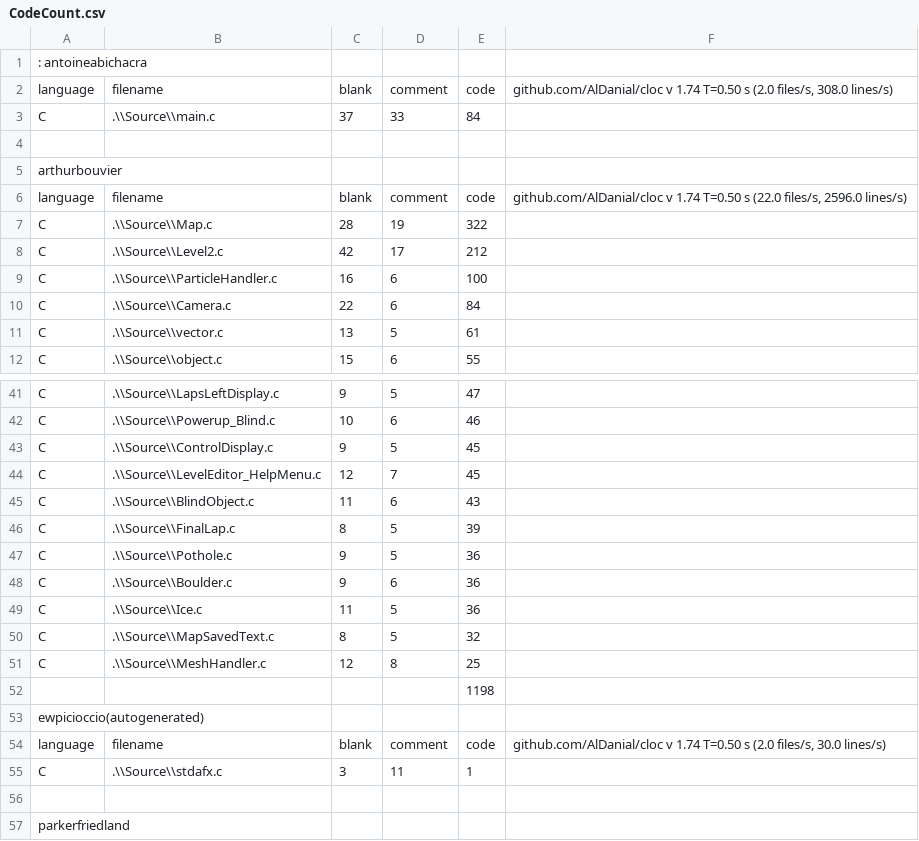
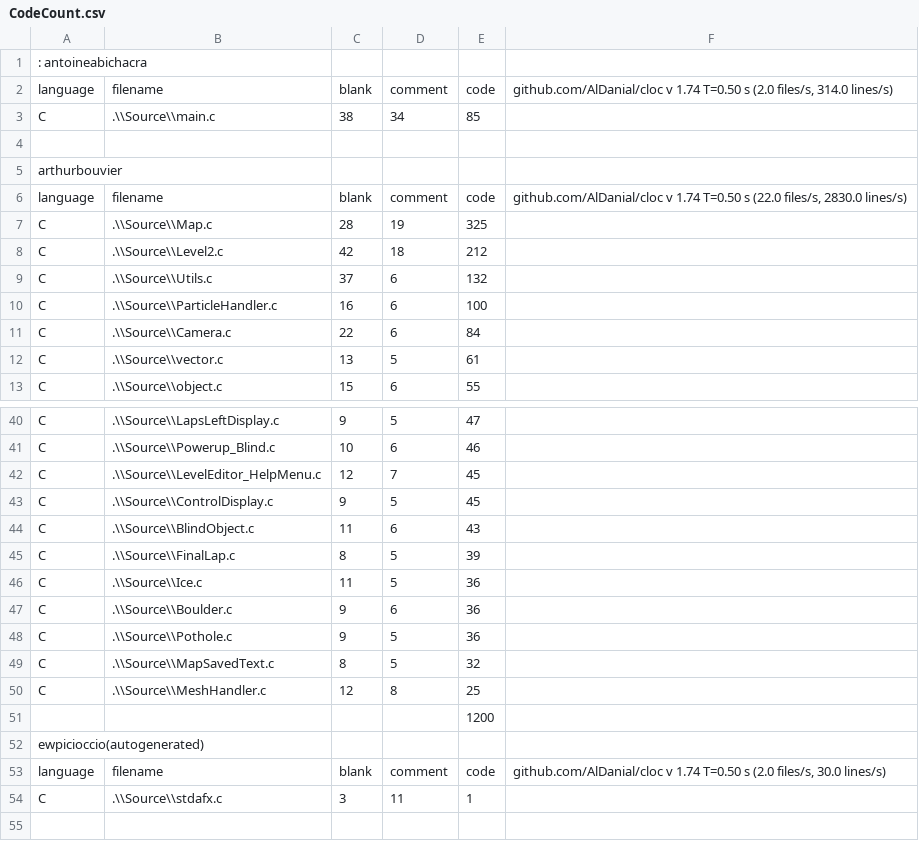
Before and after one commit to Saftur/digipengs, a CSV file: CodeCount.csv, drawn as a sheet; only a part is shown, gaps mark what is left out; the shorter side is filled out with more unchanged rows; the diff covers the shown part only.

```diff
--- a/CodeCount.csv
+++ b/CodeCount.csv
@@ -1,9 +1,10 @@
 "		:	antoineabichacra",,,,,
-language,filename,blank,comment,code,"github.com/AlDanial/cloc v 1.74  T=0.50 s (2.0 files/s, 308.0 lines/s)"
-C,.\\Source\\main.c,37,33,84,
+language,filename,blank,comment,code,"github.com/AlDanial/cloc v 1.74  T=0.50 s (2.0 files/s, 314.0 lines/s)"
+C,.\\Source\\main.c,38,34,85,
 ,,,,,
 arthurbouvier,,,,,
-language,filename,blank,comment,code,"github.com/AlDanial/cloc v 1.74  T=0.50 s (22.0 files/s, 2596.0 lines/s)"
-C,.\\Source\\Map.c,28,19,322,
-C,.\\Source\\Level2.c,42,17,212,
+language,filename,blank,comment,code,"github.com/AlDanial/cloc v 1.74  T=0.50 s (22.0 files/s, 2830.0 lines/s)"
+C,.\\Source\\Map.c,28,19,325,
+C,.\\Source\\Level2.c,42,18,212,
+C,.\\Source\\Utils.c,37,6,132,
 C,.\\Source\\ParticleHandler.c,16,6,100,
@@ -42,12 +41,12 @@ C,.\\Source\\LapsLeftDisplay.c,9,5,47,
 C,.\\Source\\Powerup_Blind.c,10,6,46,
+C,.\\Source\\LevelEditor_HelpMenu.c,12,7,45,
 C,.\\Source\\ControlDisplay.c,9,5,45,
-C,.\\Source\\LevelEditor_HelpMenu.c,12,7,45,
 C,.\\Source\\BlindObject.c,11,6,43,
 C,.\\Source\\FinalLap.c,8,5,39,
+C,.\\Source\\Ice.c,11,5,36,
+C,.\\Source\\Boulder.c,9,6,36,
 C,.\\Source\\Pothole.c,9,5,36,
-C,.\\Source\\Boulder.c,9,6,36,
-C,.\\Source\\Ice.c,11,5,36,
 C,.\\Source\\MapSavedText.c,8,5,32,
 C,.\\Source\\MeshHandler.c,12,8,25,
-,,,,1198,
+,,,,1200,
 ewpicioccio(autogenerated),,,,,
```
Also changed, not shown: 8 added rows, 4 removed rows and 19 edited cells elsewhere in this file.
